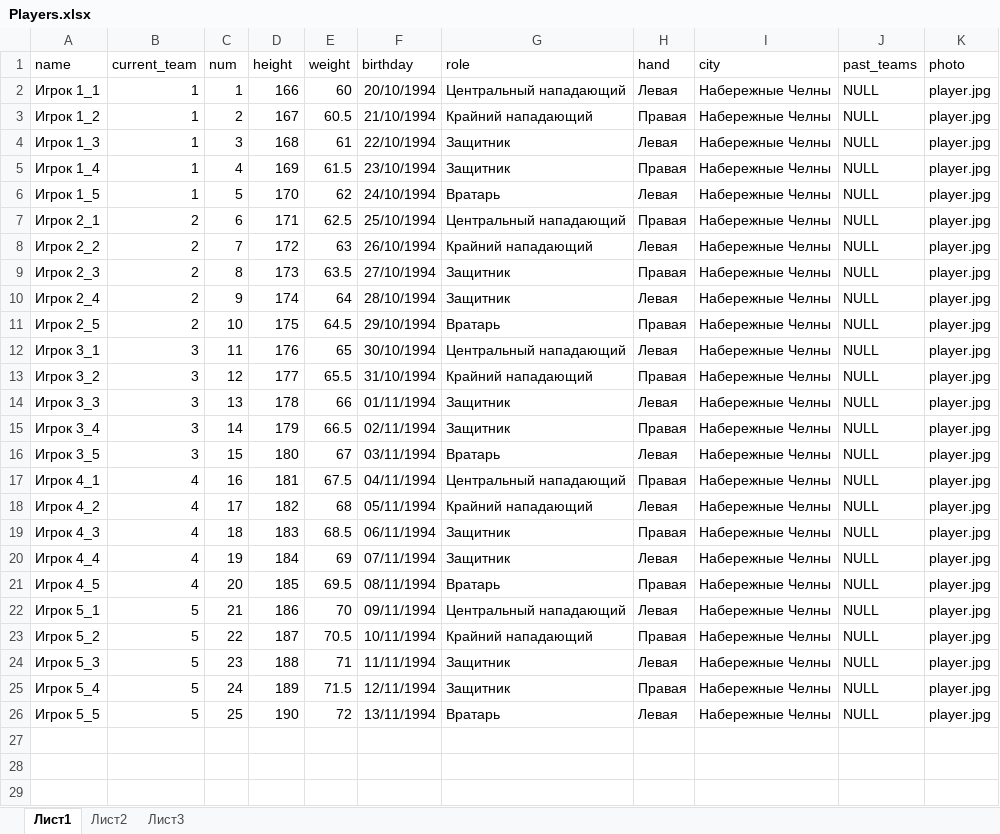
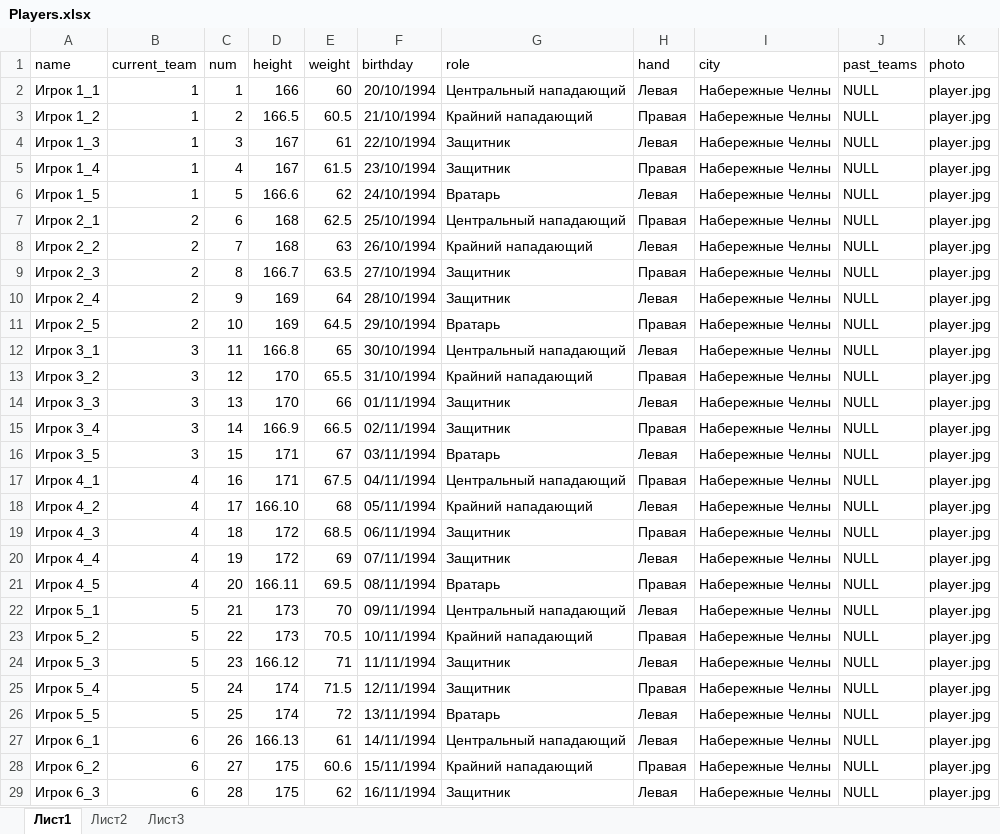
Before and after one commit to ilgiz-nice/nhl, an Excel workbook: resources/assets/excel/Players.xlsx, sheet Лист1, drawn as a sheet; only a part is shown; values as stored, in another font and other column widths than the file's, no borders; the diff covers the shown part only; the diff names each change by its address in the sheet, - before the commit and + after, or states it on an @@ line.

```diff
--- a/resources/assets/excel/Players.xlsx (sheet Лист1)
+++ b/resources/assets/excel/Players.xlsx (sheet Лист1)
-D3 (height): 167
+D3 (height): 166.5
-D4 (height): 168
+D4 (height): 167
-D5 (height): 169
+D5 (height): 167
-D6 (height): 170
+D6 (height): 166.6
-D7 (height): 171
+D7 (height): 168
-D8 (height): 172
+D8 (height): 168
-D9 (height): 173
+D9 (height): 166.7
-D10 (height): 174
+D10 (height): 169
-D11 (height): 175
+D11 (height): 169
-D12 (height): 176
+D12 (height): 166.8
-D13 (height): 177
+D13 (height): 170
-D14 (height): 178
+D14 (height): 170
-D15 (height): 179
+D15 (height): 166.9
-D16 (height): 180
+D16 (height): 171
-D17 (height): 181
+D17 (height): 171
-D18 (height): 182
+D18 (height): 166.10
-D19 (height): 183
+D19 (height): 172
-D20 (height): 184
+D20 (height): 172
-D21 (height): 185
+D21 (height): 166.11
-D22 (height): 186
+D22 (height): 173
-D23 (height): 187
+D23 (height): 173
-D24 (height): 188
+D24 (height): 166.12
-D25 (height): 189
+D25 (height): 174
-D26 (height): 190
+D26 (height): 174
+row 27: Игрок 6_1 | 6 | 26 | 166.13 | 61 | 14/11/1994 | Центральный нападающий | Левая | Набережные Челны | NULL | player.jpg
+row 28: Игрок 6_2 | 6 | 27 | 175 | 60.6 | 15/11/1994 | Крайний нападающий | Правая | Набережные Челны | NULL | player.jpg
+row 29: Игрок 6_3 | 6 | 28 | 175 | 62 | 16/11/1994 | Защитник | Левая | Набережные Челны | NULL | player.jpg
```
Also changed, not shown: 17 added rows elsewhere in this sheet, resources/assets/excel/Teams.xlsx, 32 other files.
